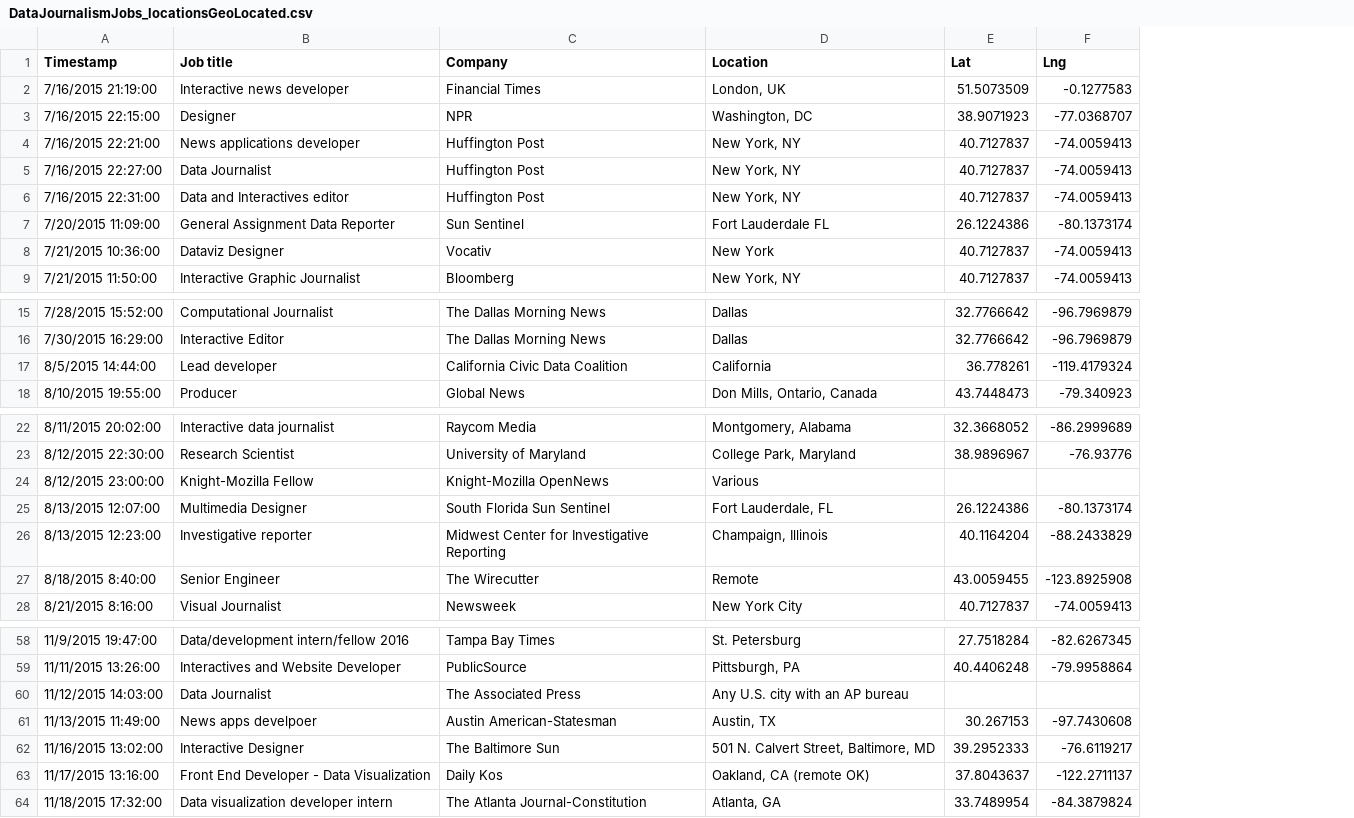
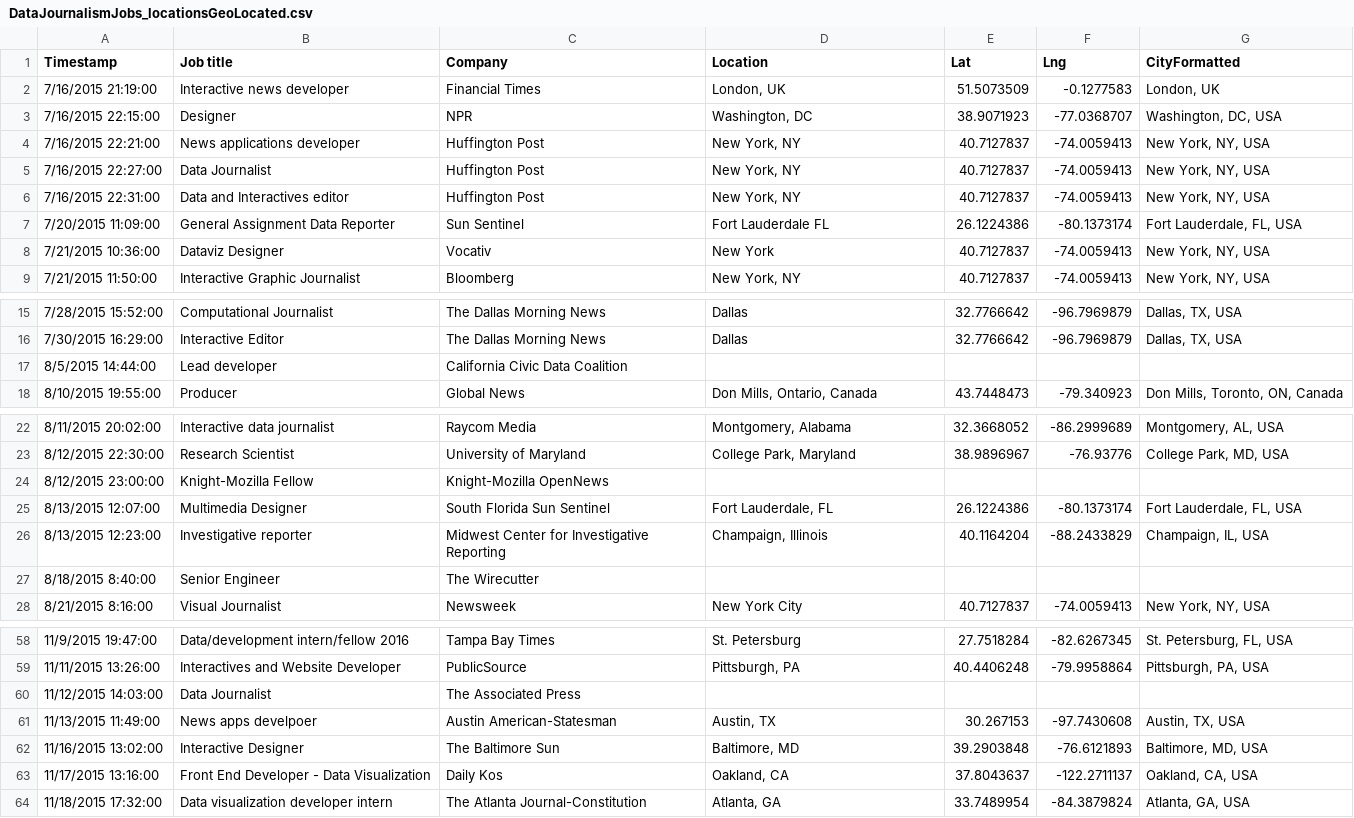
Before and after one commit to chrismp/chrismp.github.io, a CSV file: _includes/charts/DataJournalismJobs_locationsGeoLocated.csv, drawn as a sheet; only a part is shown, gaps mark what is left out; the diff covers the shown part only; the diff names each change by its address in the sheet, - before the commit and + after, or states it on an @@ line.

Commit message:
start adding donut chart

```diff
--- a/_includes/charts/DataJournalismJobs_locationsGeoLocated.csv
+++ b/_includes/charts/DataJournalismJobs_locationsGeoLocated.csv
+column G (CityFormatted), rows 2-9: London, UK | Washington, DC, USA | New York, NY, USA | New York, NY, USA | New York, NY, USA | Fort Lauderdale, FL, USA | New York, NY, USA | New York, NY, USA; rows 15-18: Dallas, TX, USA | Dallas, TX, USA |  | Don Mills, Toronto, ON, Canada; rows 22-28: Montgomery, AL, USA | College Park, MD, USA |  | Fort Lauderdale, FL, USA | Champaign, IL, USA |  | New York, NY, USA; rows 58-64: St. Petersburg, FL, USA | Pittsburgh, PA, USA |  | Austin, TX, USA | Baltimore, MD, USA | Oakland, CA, USA | Atlanta, GA, USA
-D17 (Location): California
+D17 (Location): (empty)
-E17 (Lat): 36.778261
+E17 (Lat): (empty)
-F17 (Lng): -119.4179324
+F17 (Lng): (empty)
-D24 (Location): Various
+D24 (Location): (empty)
-D27 (Location): Remote
+D27 (Location): (empty)
-E27 (Lat): 43.0059455
+E27 (Lat): (empty)
-F27 (Lng): -123.8925908
+F27 (Lng): (empty)
-D60 (Location): Any U.S. city with an AP bureau
+D60 (Location): (empty)
-D62 (Location): 501 N. Calvert Street, Baltimore, MD
+D62 (Location): Baltimore, MD
-E62 (Lat): 39.2952333
+E62 (Lat): 39.2903848
-F62 (Lng): -76.6119217
+F62 (Lng): -76.6121893
-D63 (Location): Oakland, CA (remote OK)
+D63 (Location): Oakland, CA
```
Also changed, not shown: 3 edited cells elsewhere in this file, 7 other files.
